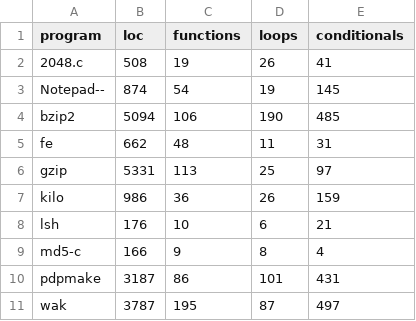
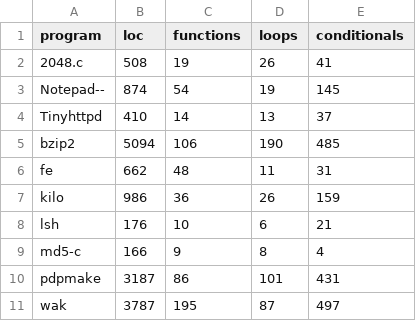
Before and after one commit to yavuzk28/Bachelor-Thesis, a CSV file: Results/dataset_metrics.csv, drawn as a sheet.

```diff
--- a/Results/dataset_metrics.csv
+++ b/Results/dataset_metrics.csv
@@ -3,5 +3,5 @@ program,loc,functions,loops,conditionals
 Notepad--,874,54,19,145
+Tinyhttpd,410,14,13,37
 bzip2,5094,106,190,485
 fe,662,48,11,31
-gzip,5331,113,25,97
 kilo,986,36,26,159
```
Also changed, not shown: Results/graph_metrics.csv, 39 other files.
